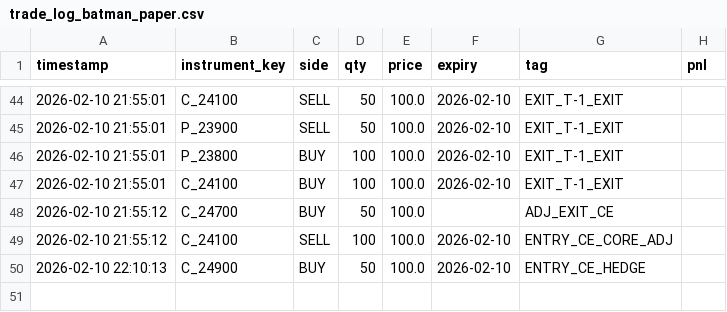
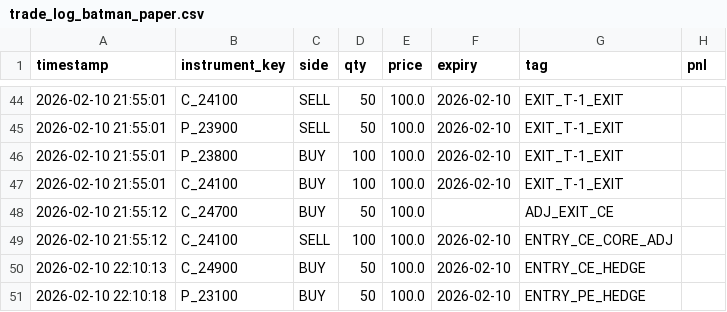
Before and after one commit to rupendra10/state, a CSV file: trade_log_batman_paper.csv, drawn as a sheet; only a part is shown, gaps mark what is left out; the diff names each change by its address in the sheet, - before the commit and + after, or states it on an @@ line.

Commit message:
Update strategy state: trade_log_batman_paper.csv

```diff
--- a/trade_log_batman_paper.csv
+++ b/trade_log_batman_paper.csv
+row 51: 2026-02-10 22:10:18 | P_23100 | BUY | 50 | 100.0 | 2026-02-10 | ENTRY_PE_HEDGE
```
